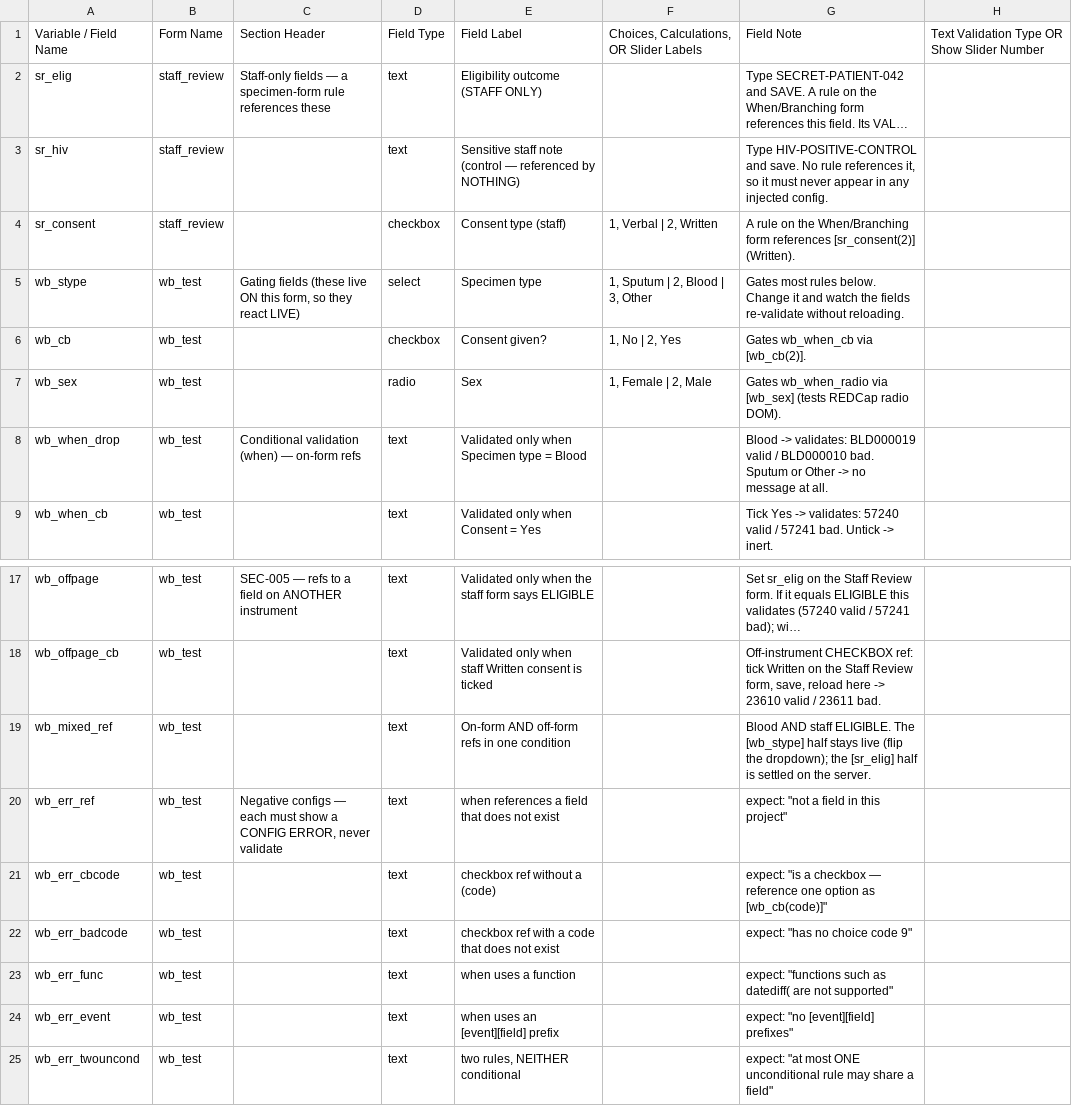
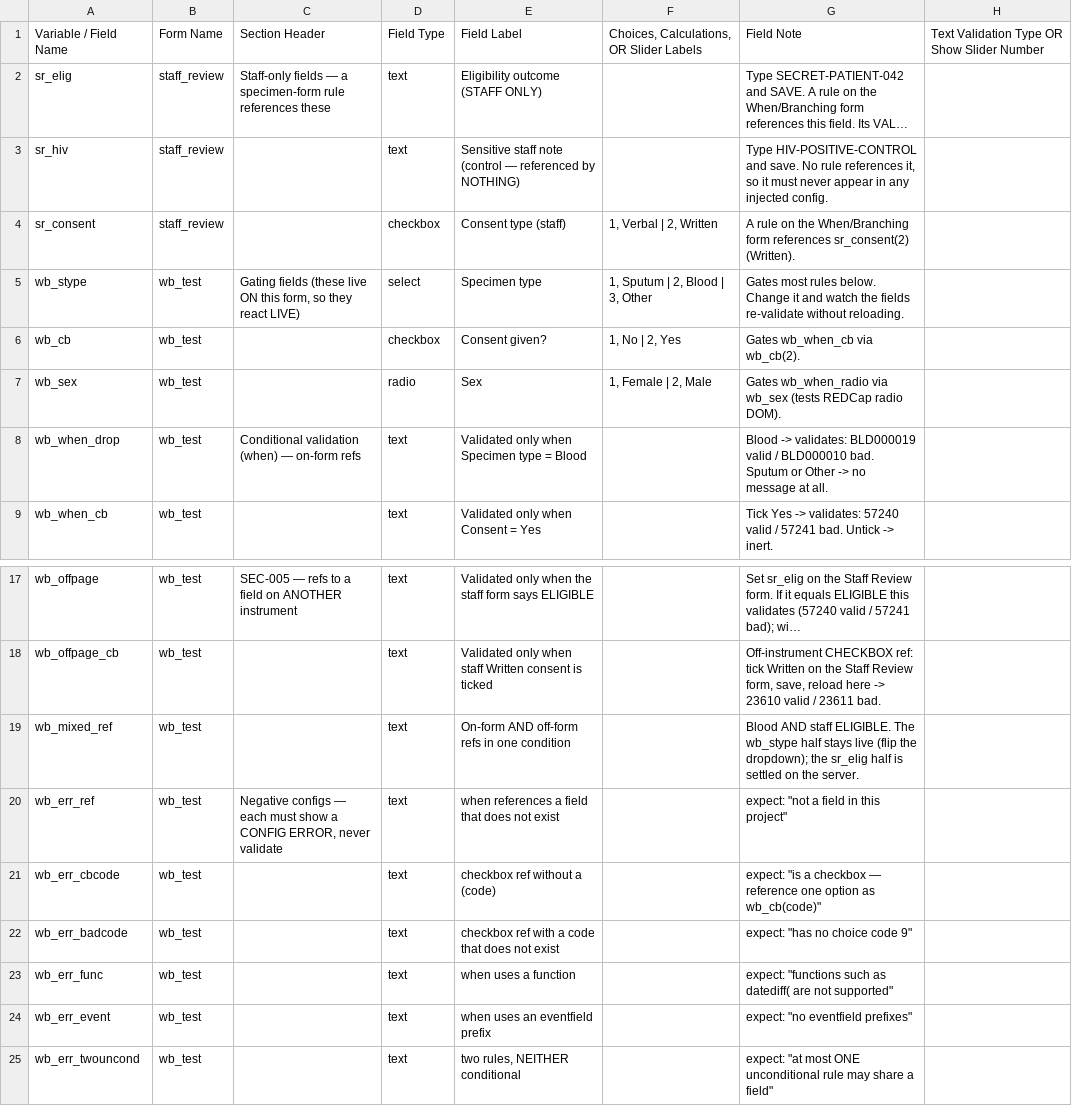
Before and after one commit to NghaReformer/redcap-universal-validator, a CSV file: docs/testbed/uvalidate_091_test_fields.csv, drawn as a sheet; only a part is shown, gaps mark what is left out; long unchanged cells end in …; the diff names each change by its address in the sheet, - before the commit and + after, or states it on an @@ line.

```diff
--- a/docs/testbed/uvalidate_091_test_fields.csv
+++ b/docs/testbed/uvalidate_091_test_fields.csv
-G4: …form references [sr_consent(2)] (Written).
+G4: …form references sr_consent(2) (Written).
-G6: Gates wb_when_cb via [wb_cb(2)].
+G6: Gates wb_when_cb via wb_cb(2).
-G7: …wb_when_radio via [wb_sex] (tests REDCap…
+G7: …wb_when_radio via wb_sex (tests REDCap…
-G19: …ELIGIBLE. The [wb_stype] half stays live (flip the dropdown); the [sr_elig] half is…
+G19: …ELIGIBLE. The wb_stype half stays live (flip the dropdown); the sr_elig half is…
-G21: …option as [wb_cb(code)]"
+G21: …option as wb_cb(code)"
-E24: when uses an [event][field] prefix
+E24: when uses an eventfield prefix
-G24: expect: "no [event][field] prefixes"
+G24: expect: "no eventfield prefixes"
```
Also changed, not shown: 1 other file.
